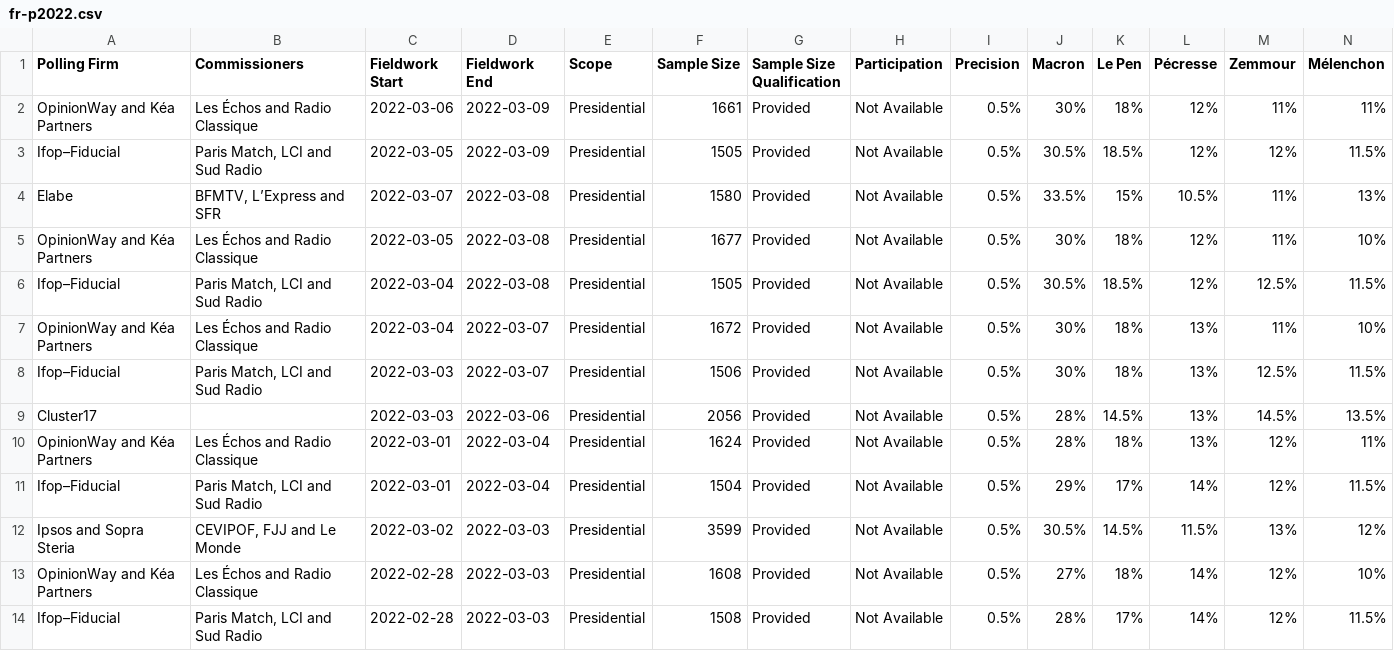
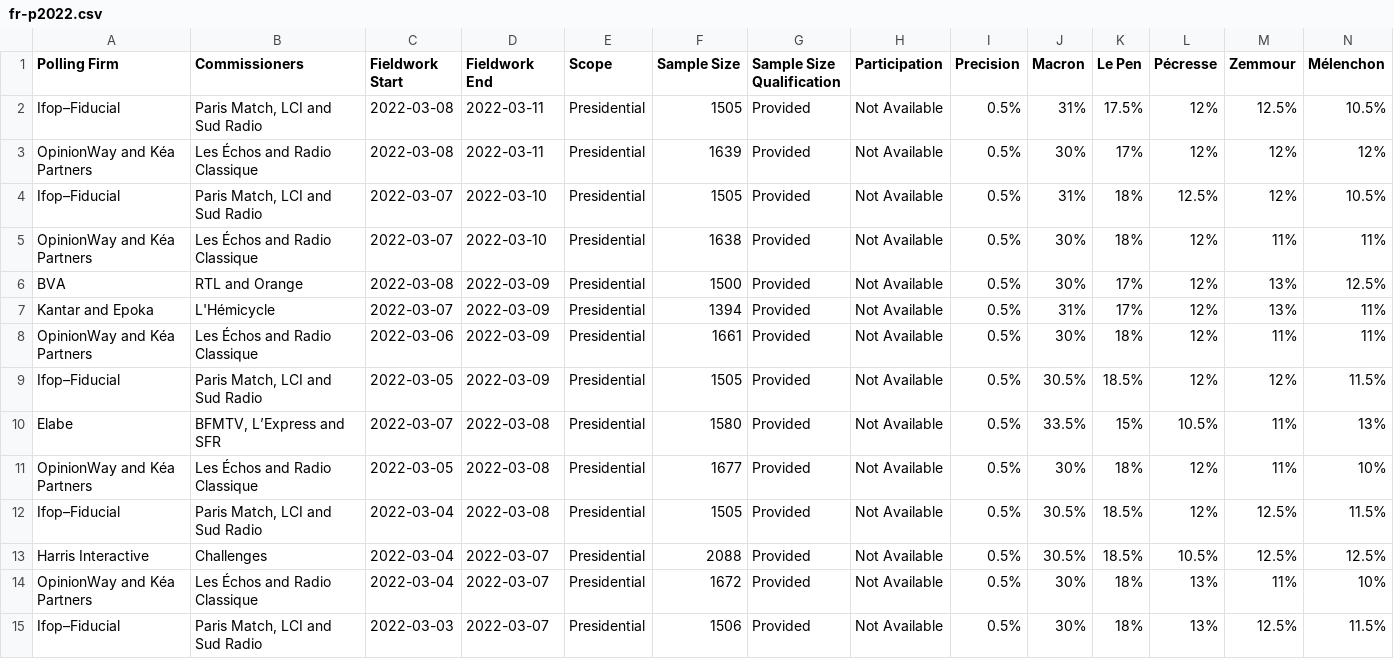
Before and after one commit to filipvanlaenen/eopaod, a CSV file: docs/fr-p2022.csv, drawn as a sheet; only a part is shown; the shorter side is filled out with more unchanged rows; rows hold the shown columns only; the diff names each change by its address in the sheet, - before the commit and + after, or states it on an @@ line.

```diff
--- a/docs/fr-p2022.csv
+++ b/docs/fr-p2022.csv
+row 2: Ifop–Fiducial | Paris Match, LCI and Sud Radio | 2022-03-08 | 2022-03-11 | Presidential | 1505 | Provided | Not Available | 0.5% | 31% | 17.5% | 12% | 12.5% | 10.5%
+row 3: OpinionWay and Kéa Partners | Les Échos and Radio Classique | 2022-03-08 | 2022-03-11 | Presidential | 1639 | Provided | Not Available | 0.5% | 30% | 17% | 12% | 12% | 12%
+row 4: Ifop–Fiducial | Paris Match, LCI and Sud Radio | 2022-03-07 | 2022-03-10 | Presidential | 1505 | Provided | Not Available | 0.5% | 31% | 18% | 12.5% | 12% | 10.5%
+row 5: OpinionWay and Kéa Partners | Les Échos and Radio Classique | 2022-03-07 | 2022-03-10 | Presidential | 1638 | Provided | Not Available | 0.5% | 30% | 18% | 12% | 11% | 11%
+row 6: BVA | RTL and Orange | 2022-03-08 | 2022-03-09 | Presidential | 1500 | Provided | Not Available | 0.5% | 30% | 17% | 12% | 13% | 12.5%
+row 7: Kantar and Epoka | L'Hémicycle | 2022-03-07 | 2022-03-09 | Presidential | 1394 | Provided | Not Available | 0.5% | 31% | 17% | 12% | 13% | 11%
+row 13: Harris Interactive | Challenges | 2022-03-04 | 2022-03-07 | Presidential | 2088 | Provided | Not Available | 0.5% | 30.5% | 18.5% | 10.5% | 12.5% | 12.5%
```
Also changed, not shown: docs/se-N.csv, docs/se.csv.
